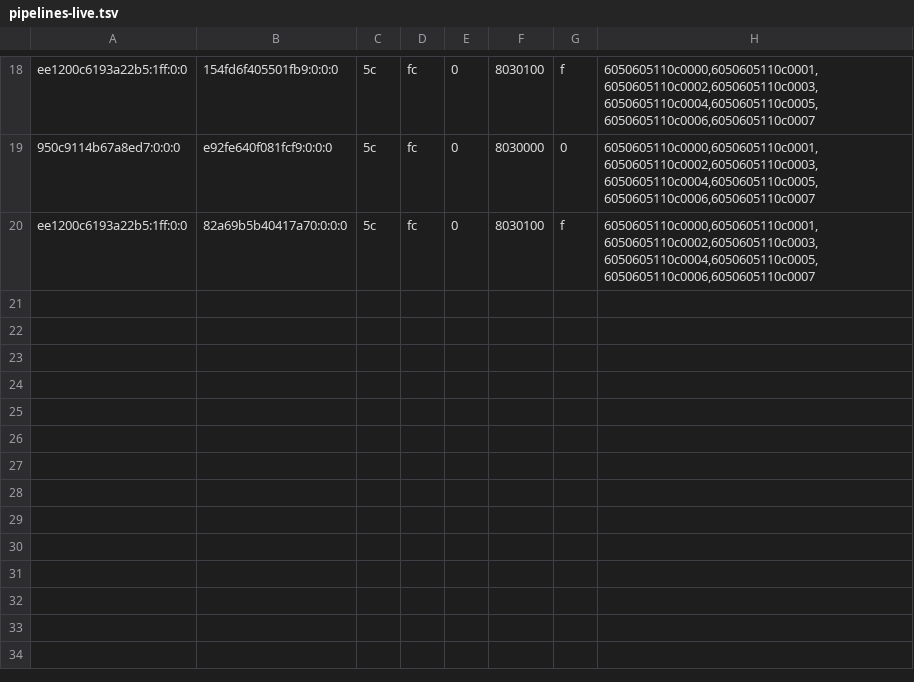
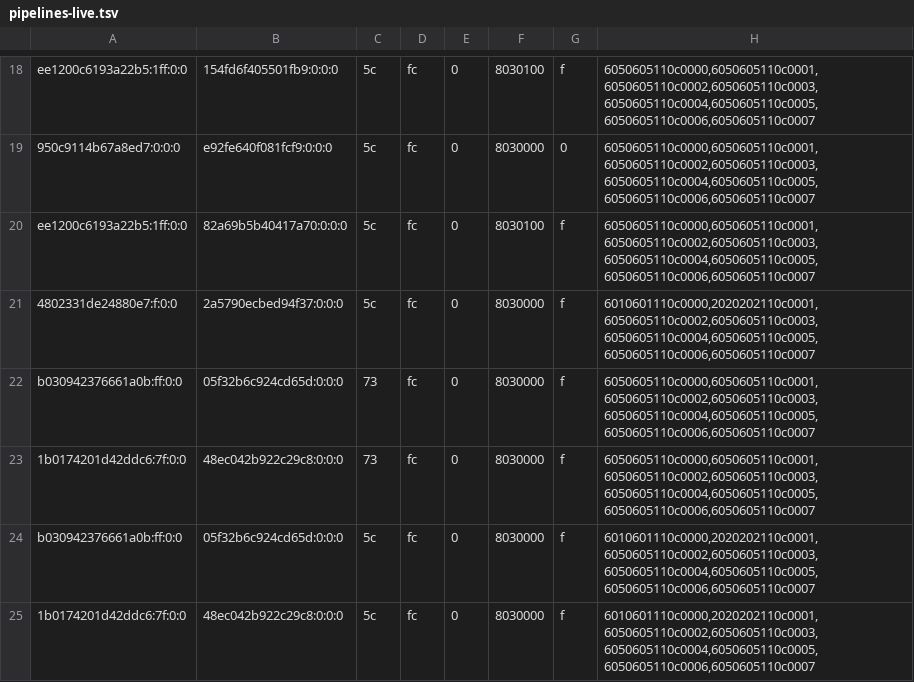
Before and after one commit to justr4mzi/mush8, a TSV file: smoke/39754365055/pipelines-live.tsv, drawn as a sheet; only a part is shown, gaps mark what is left out; the diff names each change by its address in the sheet, - before the commit and + after, or states it on an @@ line.

Commit message:
smoke logs 39754365055

```diff
--- a/smoke/39754365055/pipelines-live.tsv
+++ b/smoke/39754365055/pipelines-live.tsv
+row 21: 4802331de24880e7:f:0:0 | 2a5790ecbed94f37:0:0:0 | 5c | fc | 0 | 8030000 | f | 6010601110c0000,2020202110c0001,6050605110c0002,6050605110c0003,6050605110c0004,6050605110c0005,6050605110c0006,6050605110c0007
+row 22: b030942376661a0b:ff:0:0 | 05f32b6c924cd65d:0:0:0 | 73 | fc | 0 | 8030000 | f | 6050605110c0000,6050605110c0001,6050605110c0002,6050605110c0003,6050605110c0004,6050605110c0005,6050605110c0006,6050605110c0007
+row 23: 1b0174201d42ddc6:7f:0:0 | 48ec042b922c29c8:0:0:0 | 73 | fc | 0 | 8030000 | f | 6050605110c0000,6050605110c0001,6050605110c0002,6050605110c0003,6050605110c0004,6050605110c0005,6050605110c0006,6050605110c0007
+row 24: b030942376661a0b:ff:0:0 | 05f32b6c924cd65d:0:0:0 | 5c | fc | 0 | 8030000 | f | 6010601110c0000,2020202110c0001,6050605110c0002,6050605110c0003,6050605110c0004,6050605110c0005,6050605110c0006,6050605110c0007
+row 25: 1b0174201d42ddc6:7f:0:0 | 48ec042b922c29c8:0:0:0 | 5c | fc | 0 | 8030000 | f | 6010601110c0000,2020202110c0001,6050605110c0002,6050605110c0003,6050605110c0004,6050605110c0005,6050605110c0006,6050605110c0007
```
Also changed, not shown: 8 other files.
